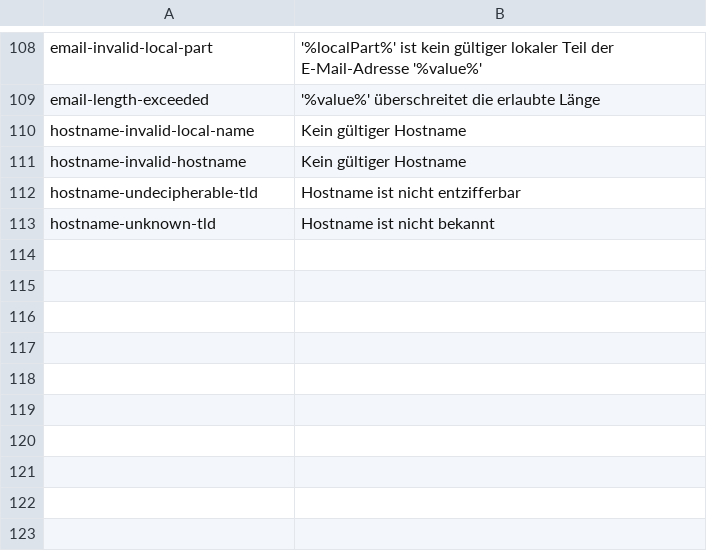
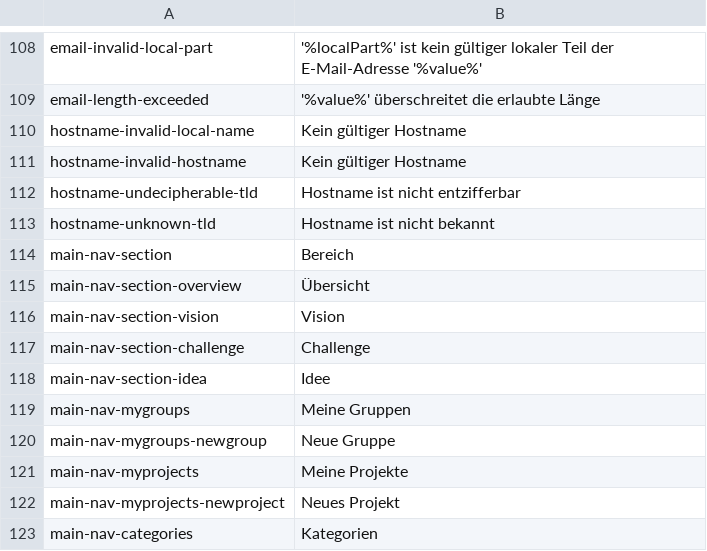
Before and after one commit to massidea/site, a CSV file: application/languages/index_de.csv, drawn as a sheet; only a part is shown, gaps mark what is left out.

```diff
--- a/application/languages/index_de.csv
+++ b/application/languages/index_de.csv
@@ -113 +113,11 @@ hostname-undecipherable-tld; Hostname ist nicht entzifferbar
 hostname-unknown-tld; Hostname ist nicht bekannt
+main-nav-section;Bereich
+main-nav-section-overview;Übersicht
+main-nav-section-vision;Vision
+main-nav-section-challenge;Challenge
+main-nav-section-idea;Idee
+main-nav-mygroups;Meine Gruppen
+main-nav-mygroups-newgroup;Neue Gruppe
+main-nav-myprojects;Meine Projekte
+main-nav-myprojects-newproject;Neues Projekt
+main-nav-categories;Kategorien
```
Also changed, not shown: application/languages/index_en.csv, 4 other files.
